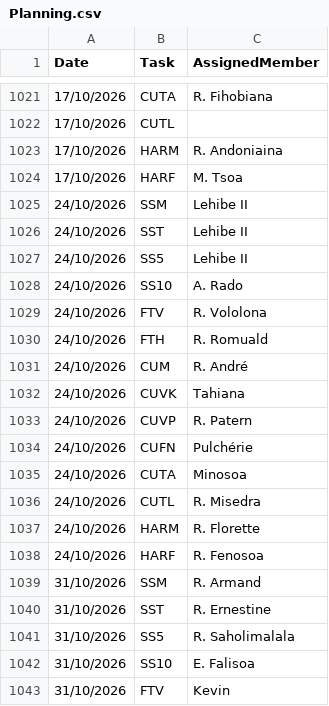
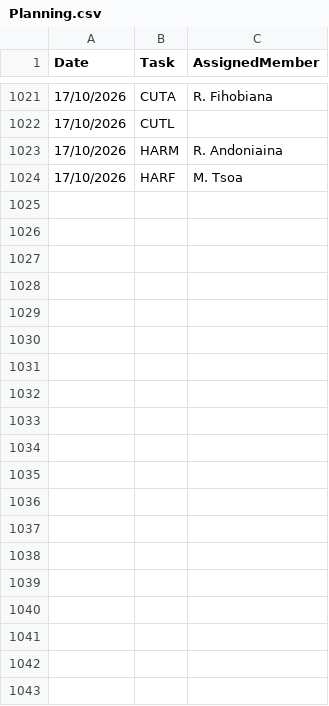
Before and after one commit to nainaw/Schedule, a CSV file: Planning.csv, drawn as a sheet; only a part is shown, gaps mark what is left out; the diff covers the shown part only.

Commit message:
Manual CRUD update on Planning.csv

```diff
--- a/Planning.csv
+++ b/Planning.csv
@@ -1024,20 +1024 @@ Date,Task,AssignedMember
 17/10/2026,HARF,M. Tsoa
-24/10/2026,SSM,Lehibe II
-24/10/2026,SST,Lehibe II
-24/10/2026,SS5,Lehibe II
-24/10/2026,SS10,A. Rado
-24/10/2026,FTV,R. Vololona
-24/10/2026,FTH,R. Romuald
-24/10/2026,CUM,R. André
-24/10/2026,CUVK,Tahiana
-24/10/2026,CUVP,R. Patern
-24/10/2026,CUFN,Pulchérie
-24/10/2026,CUTA,Minosoa
-24/10/2026,CUTL,R. Misedra
-24/10/2026,HARM,R. Florette
-24/10/2026,HARF,R. Fenosoa
-31/10/2026,SSM,R. Armand
-31/10/2026,SST,R. Ernestine
-31/10/2026,SS5,R. Saholimalala
-31/10/2026,SS10,E. Falisoa
-31/10/2026,FTV,Kevin
```
Also changed, not shown: 9 removed rows elsewhere in this file.
